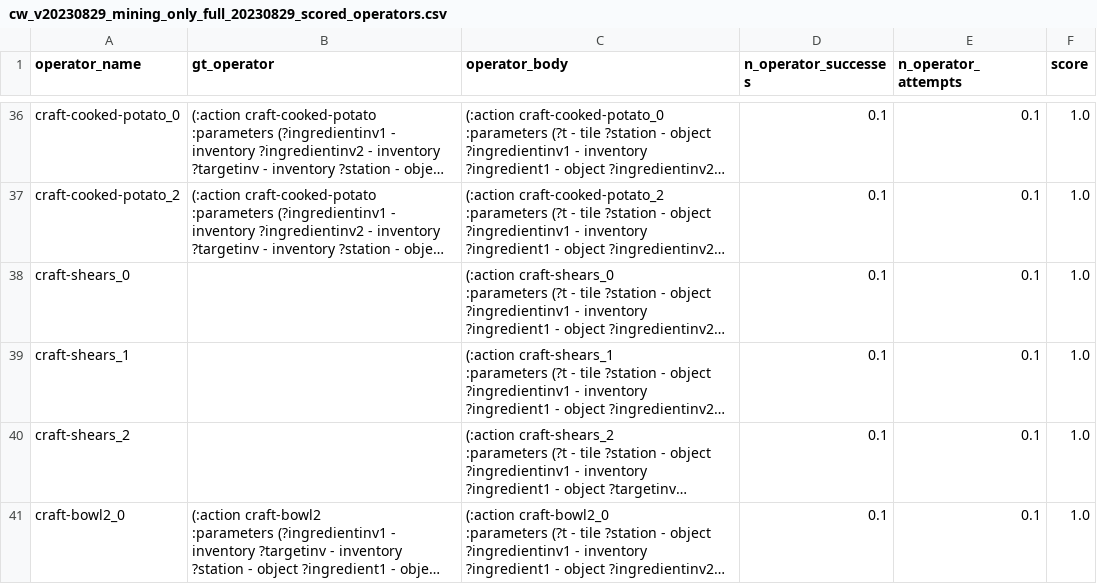
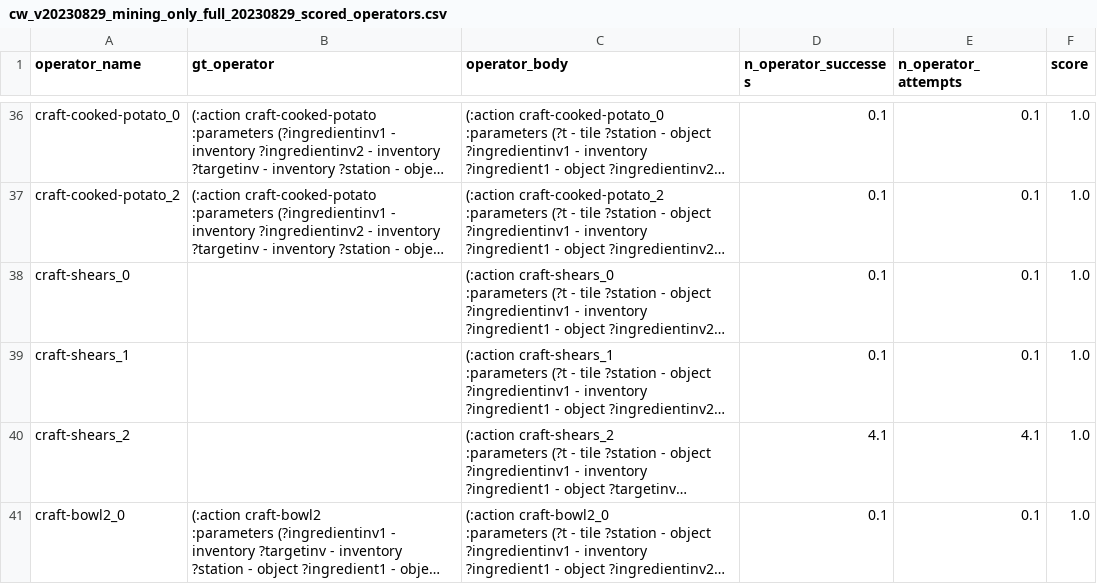
Before and after one commit to claudius-kienle/llm-operators, a CSV file: generated/cw_v20230829_mining_only_full_20230829/0/cw_v20230829_mining_only_full_20230829_scored_operators.csv, drawn as a sheet; only a part is shown, gaps mark what is left out; long unchanged cells end in …; the diff covers the shown part only; the diff names each change by its address in the sheet, - before the commit and + after, or states it on an @@ line.

```diff
--- a/generated/cw_v20230829_mining_only_full_20230829/0/cw_v20230829_mining_only_full_20230829_scored_operators.csv
+++ b/generated/cw_v20230829_mining_only_full_20230829/0/cw_v20230829_mining_only_full_20230829_scored_operators.csv
-D40 (n_operator_successes): 0.1
+D40 (n_operator_successes): 4.1
-E40 (n_operator_attempts): 0.1
+E40 (n_operator_attempts): 4.1
```
Also changed, not shown: 1 added row and 8 edited cells elsewhere in this file, generated/cw_v20230829_mining_only_full_20230829/0/cw_v20230829_mining_only_full_20230829_motion_planner_results.csv, generated/cw_v20230829_mining_only_full_20230829/0/cw_v20230829_mining_only_full_20230829_preprocessed_goals.csv, 9 other files.
